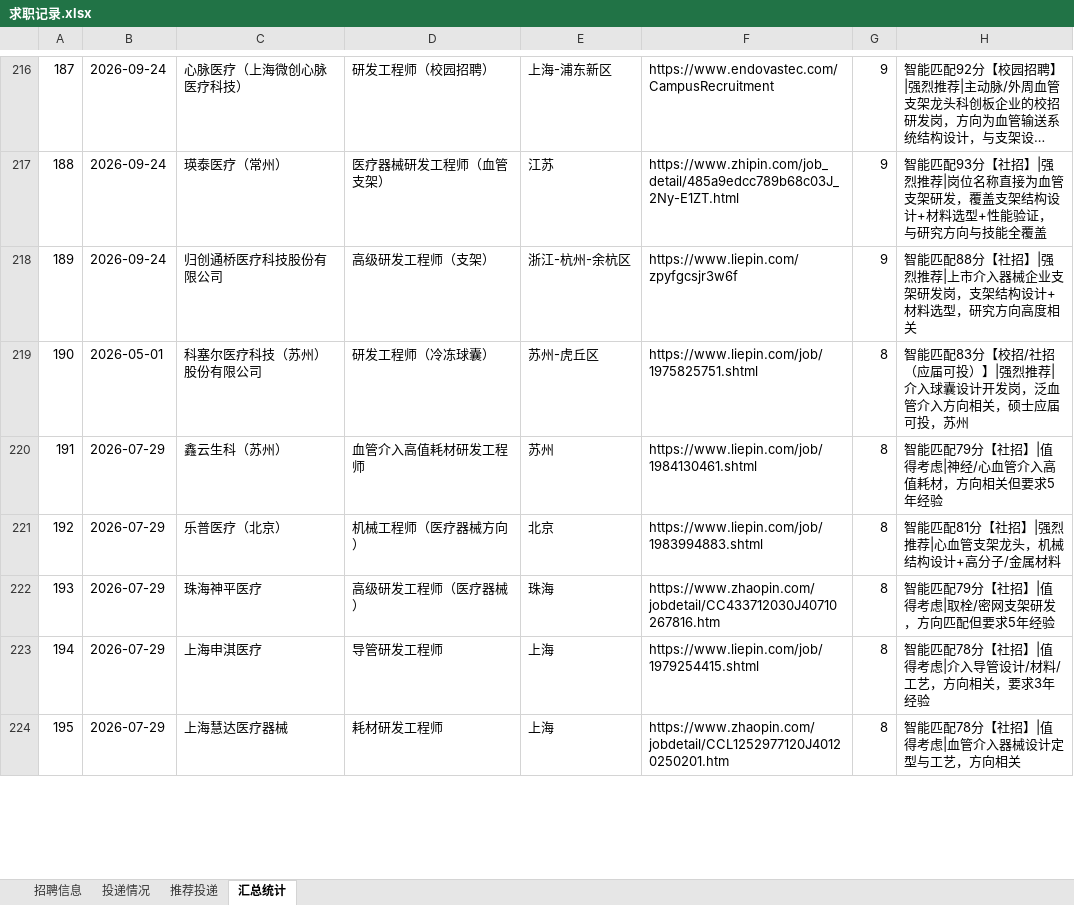
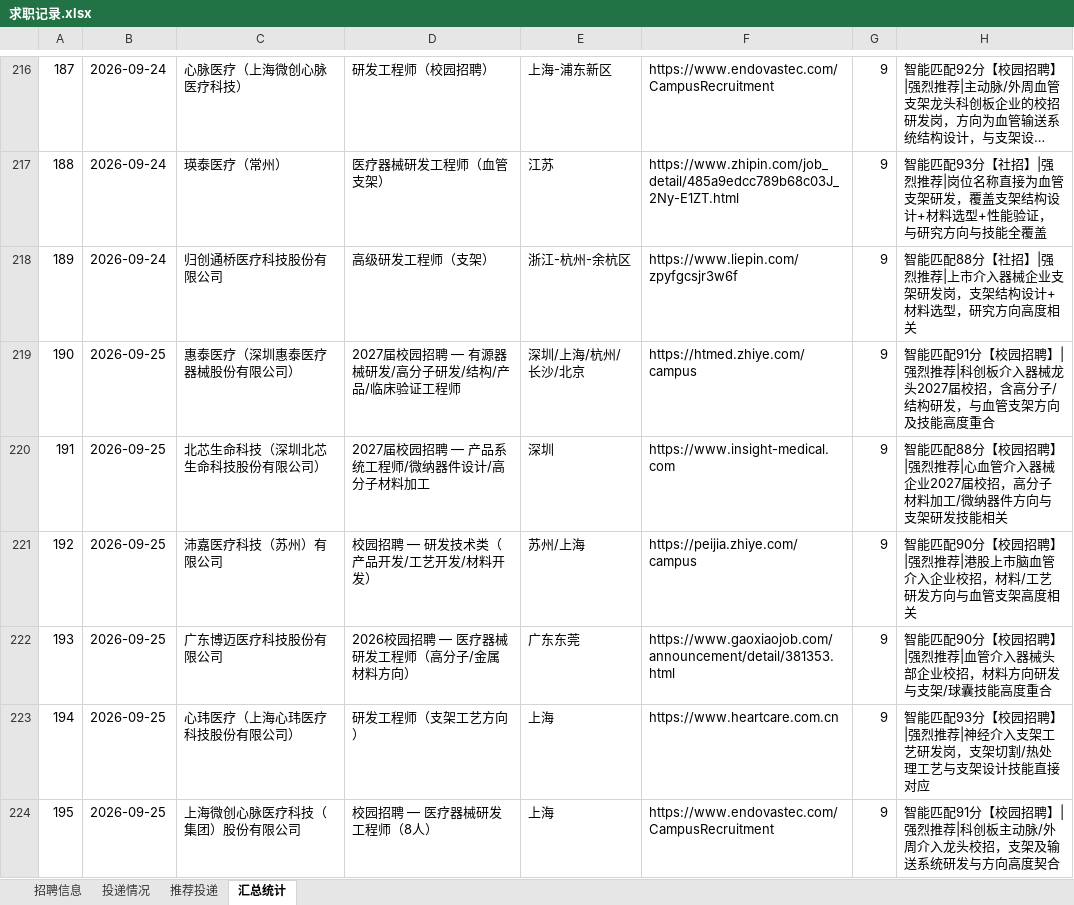
Before and after one commit to Zhengjinweizai/ob-search-vascular-stent, an Excel workbook: 求职记录.xlsx, sheet 汇总统计, drawn as a sheet; only a part is shown, gaps mark what is left out; long unchanged cells end in …; values as stored, in another font and other column widths than the file's, no borders; the diff covers the shown part only; the diff names each change by its address in the sheet, - before the commit and + after, or states it on an @@ line.

```diff
--- a/求职记录.xlsx (sheet 汇总统计)
+++ b/求职记录.xlsx (sheet 汇总统计)
-B219: 2026-05-01
+B219: 2026-09-25
-C219: 科塞尔医疗科技（苏州）股份有限公司
+C219: 惠泰医疗（深圳惠泰医疗器械股份有限公司）
-D219: 研发工程师（冷冻球囊）
+D219: 2027届校园招聘 — 有源器械研发/高分子研发/结构/产品/临床验证工程师
-E219: 苏州-虎丘区
+E219: 深圳/上海/杭州/长沙/北京
-F219: https://www.liepin.com/job/1975825751.shtml
+F219: https://htmed.zhiye.com/campus
-G219:G224: 8
+G219:G224: 9
-H219: 智能匹配83分【校招/社招（应届可投）】|强烈推荐|介入球囊设计开发岗，泛血管介入方向相关，硕士应届可投，苏州
+H219: 智能匹配91分【校园招聘】|强烈推荐|科创板介入器械龙头2027届校招，含高分子/结构研发，与血管支架方向及技能高度重合
-B220:B224: 2026-07-29
+B220:B224: 2026-09-25
-C220: 鑫云生科（苏州）
+C220: 北芯生命科技（深圳北芯生命科技股份有限公司）
-D220: 血管介入高值耗材研发工程师
+D220: 2027届校园招聘 — 产品系统工程师/微纳器件设计/高分子材料加工
-E220: 苏州
+E220: 深圳
-F220: https://www.liepin.com/job/1984130461.shtml
+F220: https://www.insight-medical.com
-H220: 智能匹配79分【社招】|值得考虑|神经/心血管介入高值耗材，方向相关但要求5年经验
+H220: 智能匹配88分【校园招聘】|强烈推荐|心血管介入器械企业2027届校招，高分子材料加工/微纳器件方向与支架研发技能相关
-C221: 乐普医疗（北京）
+C221: 沛嘉医疗科技（苏州）有限公司
-D221: 机械工程师（医疗器械方向）
+D221: 校园招聘 — 研发技术类（产品开发/工艺开发/材料开发）
-E221: 北京
+E221: 苏州/上海
-F221: https://www.liepin.com/job/1983994883.shtml
+F221: https://peijia.zhiye.com/campus
-H221: 智能匹配81分【社招】|强烈推荐|心血管支架龙头，机械结构设计+高分子/金属材料
+H221: 智能匹配90分【校园招聘】|强烈推荐|港股上市脑血管介入企业校招，材料/工艺研发方向与血管支架高度相关
-C222: 珠海神平医疗
+C222: 广东博迈医疗科技股份有限公司
-D222: 高级研发工程师（医疗器械）
+D222: 2026校园招聘 — 医疗器械研发工程师（高分子/金属材料方向）
-E222: 珠海
+E222: 广东东莞
-F222: https://www.zhaopin.com/jobdetail/CC433712030J40710267816.htm
+F222: https://www.gaoxiaojob.com/announcement/detail/381353.html
-H222: 智能匹配79分【社招】|值得考虑|取栓/密网支架研发，方向匹配但要求5年经验
+H222: 智能匹配90分【校园招聘】|强烈推荐|血管介入器械头部企业校招，材料方向研发与支架/球囊技能高度重合
-C223: 上海申淇医疗
+C223: 心玮医疗（上海心玮医疗科技股份有限公司）
-D223: 导管研发工程师
+D223: 研发工程师（支架工艺方向）
-F223: https://www.liepin.com/job/1979254415.shtml
+F223: https://www.heartcare.com.cn
-H223: 智能匹配78分【社招】|值得考虑|介入导管设计/材料/工艺，方向相关，要求3年经验
+H223: 智能匹配93分【校园招聘】|强烈推荐|神经介入支架工艺研发岗，支架切割/热处理工艺与支架设计技能直接对应
-C224: 上海慧达医疗器械
+C224: 上海微创心脉医疗科技（集团）股份有限公司
-D224: 耗材研发工程师
+D224: 校园招聘 — 医疗器械研发工程师（8人）
-F224: https://www.zhaopin.com/jobdetail/CCL1252977120J40120250201.htm
+F224: https://www.endovastec.com/CampusRecruitment
-H224: 智能匹配78分【社招】|值得考虑|血管介入器械设计定型与工艺，方向相关
+H224: 智能匹配91分【校园招聘】|强烈推荐|科创板主动脉/外周介入龙头校招，支架及输送系统研发与方向高度契合
```
Also changed, not shown: 39 edited cells elsewhere in this sheet, sheet 招聘信息, sheet 推荐投递, 2 other files.
